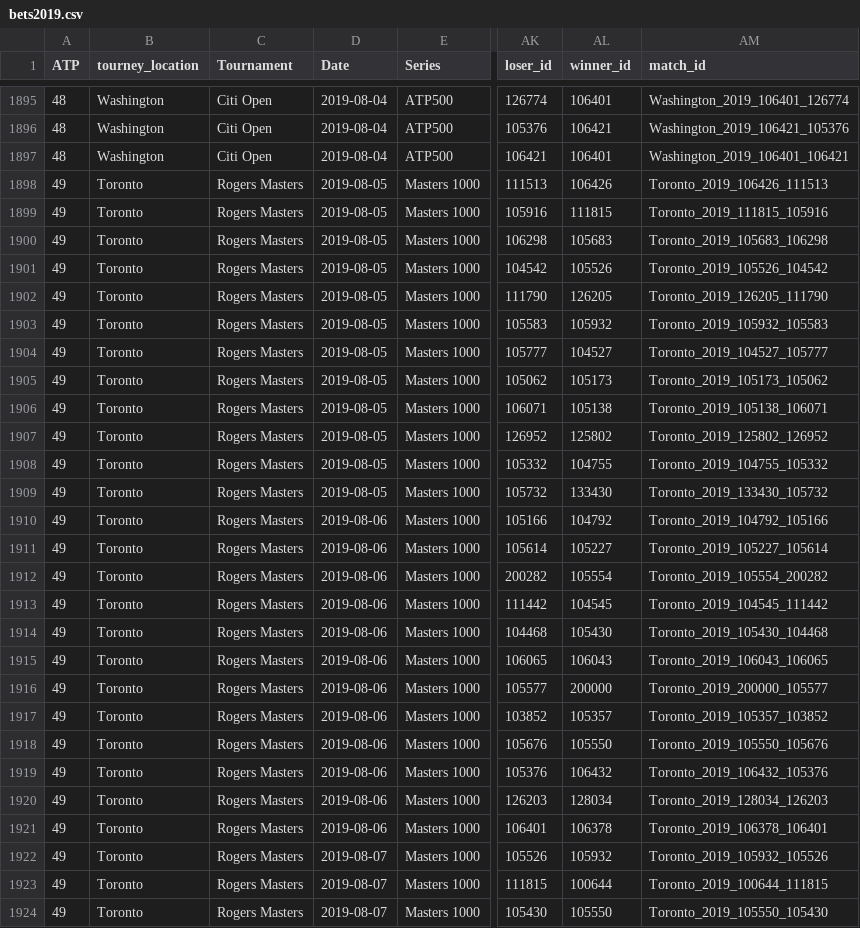
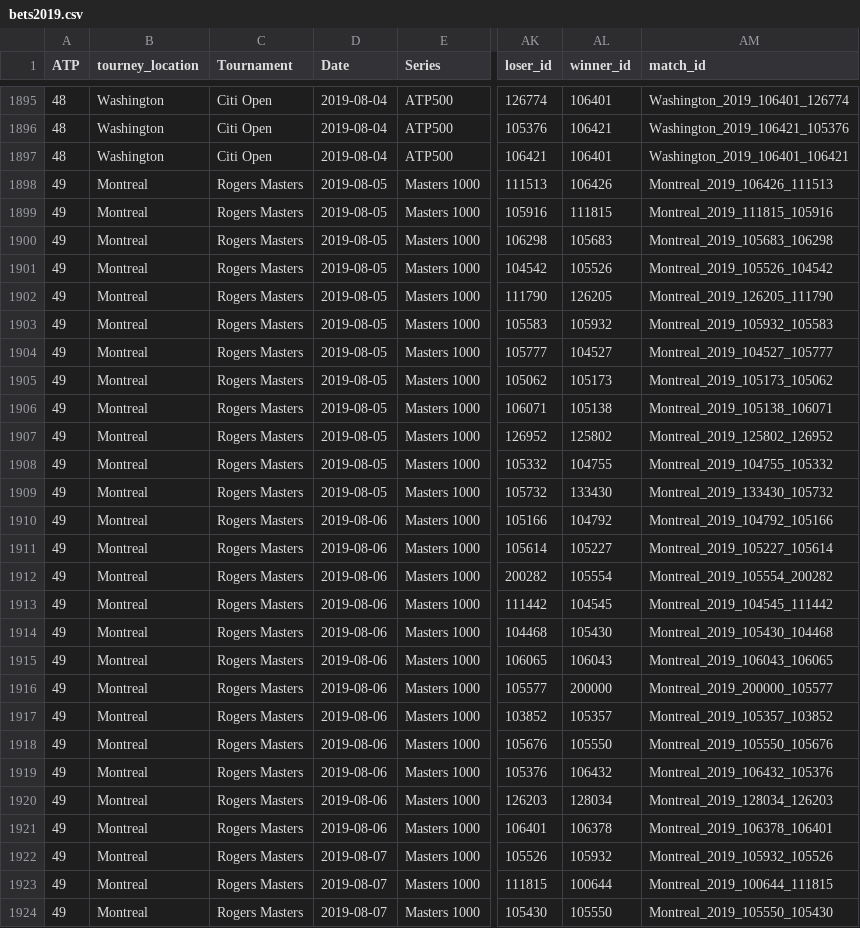
Before and after one commit to KacWNK/Bachelor_Thesis-predicting_results_of_the_tennis_matches_using_machine_learning_models, a CSV file: data/Processed_data/bets2019.csv, drawn as a sheet; only a part is shown, gaps mark what is left out; the diff covers the shown part only; the diff names each change by its address in the sheet, - before the commit and + after, or states it on an @@ line.

Commit message:
Fixed changing Montreal to Toronto for every every candian open, now its accurately changing between Toronto and Montreal each year

```diff
--- a/data/Processed_data/bets2019.csv
+++ b/data/Processed_data/bets2019.csv
-B1898:B1924 (tourney_location): Toronto
+B1898:B1924 (tourney_location): Montreal
-AM1898 (match_id): Toronto_2019_106426_111513
+AM1898 (match_id): Montreal_2019_106426_111513
-AM1899 (match_id): Toronto_2019_111815_105916
+AM1899 (match_id): Montreal_2019_111815_105916
-AM1900 (match_id): Toronto_2019_105683_106298
+AM1900 (match_id): Montreal_2019_105683_106298
-AM1901 (match_id): Toronto_2019_105526_104542
+AM1901 (match_id): Montreal_2019_105526_104542
-AM1902 (match_id): Toronto_2019_126205_111790
+AM1902 (match_id): Montreal_2019_126205_111790
-AM1903 (match_id): Toronto_2019_105932_105583
+AM1903 (match_id): Montreal_2019_105932_105583
-AM1904 (match_id): Toronto_2019_104527_105777
+AM1904 (match_id): Montreal_2019_104527_105777
-AM1905 (match_id): Toronto_2019_105173_105062
+AM1905 (match_id): Montreal_2019_105173_105062
-AM1906 (match_id): Toronto_2019_105138_106071
+AM1906 (match_id): Montreal_2019_105138_106071
-AM1907 (match_id): Toronto_2019_125802_126952
+AM1907 (match_id): Montreal_2019_125802_126952
-AM1908 (match_id): Toronto_2019_104755_105332
+AM1908 (match_id): Montreal_2019_104755_105332
-AM1909 (match_id): Toronto_2019_133430_105732
+AM1909 (match_id): Montreal_2019_133430_105732
-AM1910 (match_id): Toronto_2019_104792_105166
+AM1910 (match_id): Montreal_2019_104792_105166
-AM1911 (match_id): Toronto_2019_105227_105614
+AM1911 (match_id): Montreal_2019_105227_105614
-AM1912 (match_id): Toronto_2019_105554_200282
+AM1912 (match_id): Montreal_2019_105554_200282
-AM1913 (match_id): Toronto_2019_104545_111442
+AM1913 (match_id): Montreal_2019_104545_111442
-AM1914 (match_id): Toronto_2019_105430_104468
+AM1914 (match_id): Montreal_2019_105430_104468
-AM1915 (match_id): Toronto_2019_106043_106065
+AM1915 (match_id): Montreal_2019_106043_106065
-AM1916 (match_id): Toronto_2019_200000_105577
+AM1916 (match_id): Montreal_2019_200000_105577
-AM1917 (match_id): Toronto_2019_105357_103852
+AM1917 (match_id): Montreal_2019_105357_103852
-AM1918 (match_id): Toronto_2019_105550_105676
+AM1918 (match_id): Montreal_2019_105550_105676
-AM1919 (match_id): Toronto_2019_106432_105376
+AM1919 (match_id): Montreal_2019_106432_105376
-AM1920 (match_id): Toronto_2019_128034_126203
+AM1920 (match_id): Montreal_2019_128034_126203
-AM1921 (match_id): Toronto_2019_106378_106401
+AM1921 (match_id): Montreal_2019_106378_106401
-AM1922 (match_id): Toronto_2019_105932_105526
+AM1922 (match_id): Montreal_2019_105932_105526
-AM1923 (match_id): Toronto_2019_100644_111815
+AM1923 (match_id): Montreal_2019_100644_111815
-AM1924 (match_id): Toronto_2019_105550_105430
+AM1924 (match_id): Montreal_2019_105550_105430
```
Also changed, not shown: 56 edited cells elsewhere in this file, data/Processed_data/bets2022.csv, data/Processed_data/github2019.csv, 5 other files.
